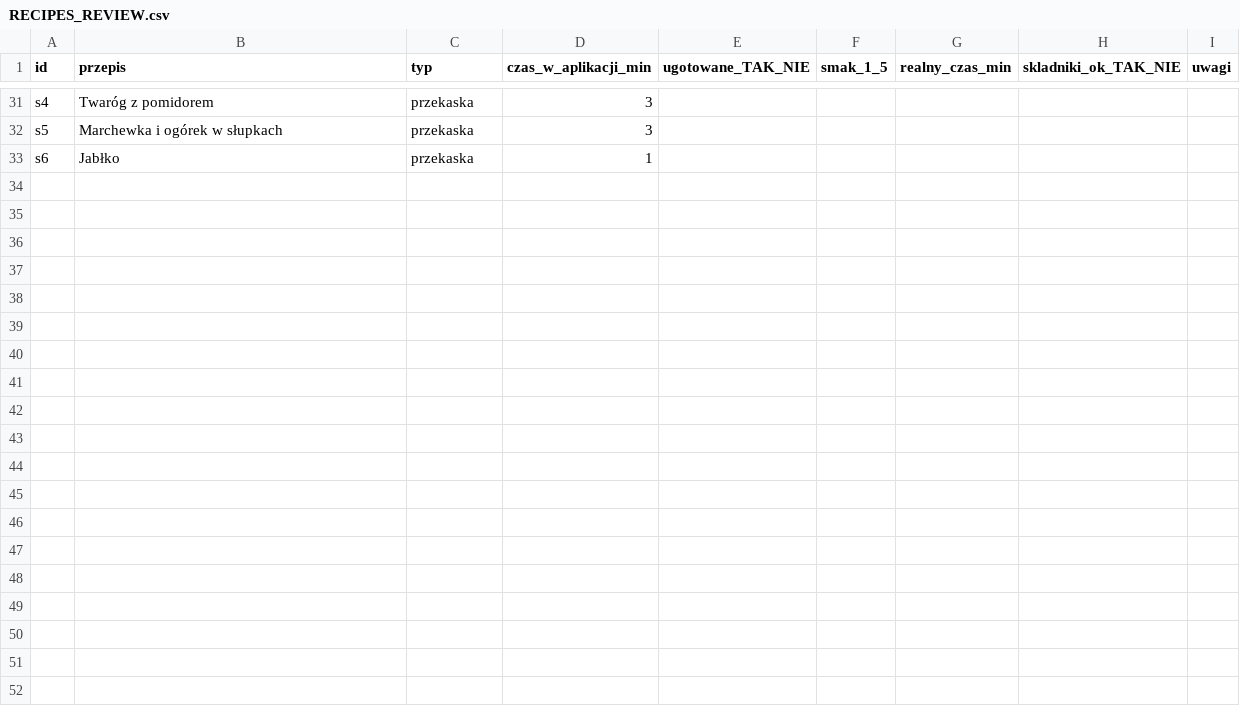
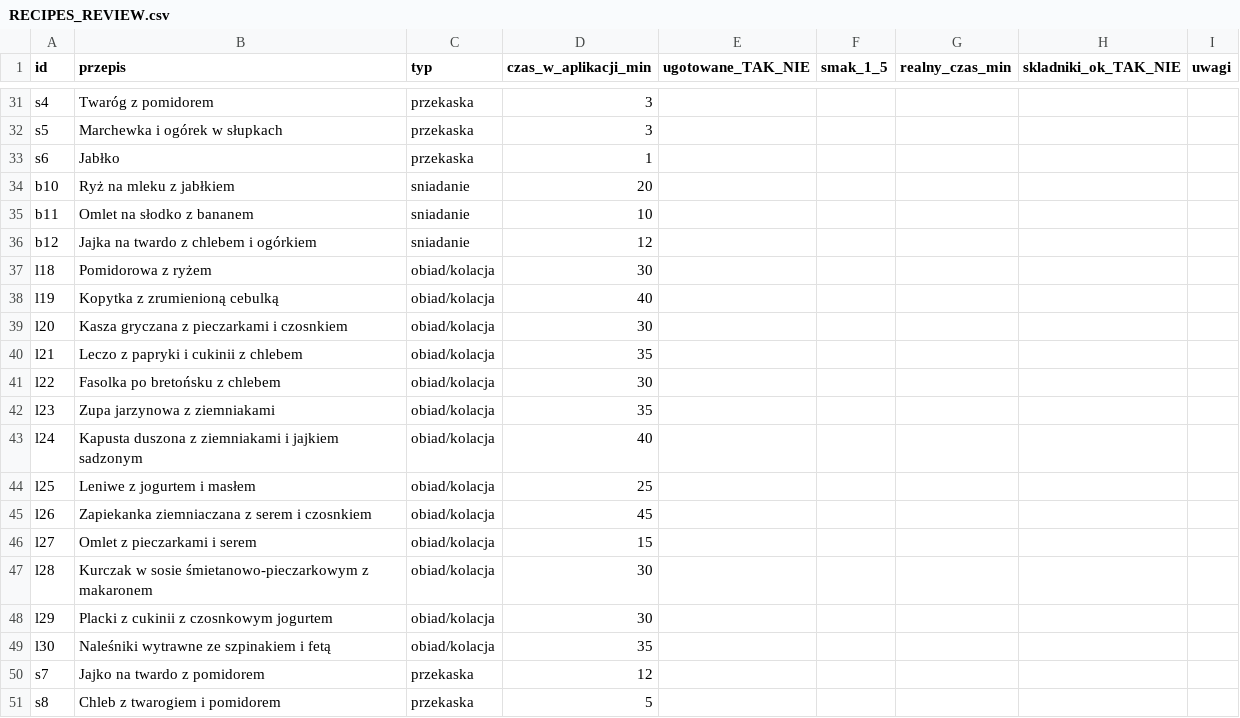
Before and after one commit to Wladzio1/groszery, a CSV file: RECIPES_REVIEW.csv, drawn as a sheet; only a part is shown, gaps mark what is left out.

```diff
--- a/RECIPES_REVIEW.csv
+++ b/RECIPES_REVIEW.csv
@@ -33 +33,19 @@ s5;Marchewka i ogórek w słupkach;przekaska;3;;;;;
 s6;Jabłko;przekaska;1;;;;;
+b10;Ryż na mleku z jabłkiem;sniadanie;20;;;;;
+b11;Omlet na słodko z bananem;sniadanie;10;;;;;
+b12;Jajka na twardo z chlebem i ogórkiem;sniadanie;12;;;;;
+l18;Pomidorowa z ryżem;obiad/kolacja;30;;;;;
+l19;Kopytka z zrumienioną cebulką;obiad/kolacja;40;;;;;
+l20;Kasza gryczana z pieczarkami i czosnkiem;obiad/kolacja;30;;;;;
+l21;Leczo z papryki i cukinii z chlebem;obiad/kolacja;35;;;;;
+l22;Fasolka po bretońsku z chlebem;obiad/kolacja;30;;;;;
+l23;Zupa jarzynowa z ziemniakami;obiad/kolacja;35;;;;;
+l24;Kapusta duszona z ziemniakami i jajkiem sadzonym;obiad/kolacja;40;;;;;
+l25;Leniwe z jogurtem i masłem;obiad/kolacja;25;;;;;
+l26;Zapiekanka ziemniaczana z serem i czosnkiem;obiad/kolacja;45;;;;;
+l27;Omlet z pieczarkami i serem;obiad/kolacja;15;;;;;
+l28;Kurczak w sosie śmietanowo-pieczarkowym z makaronem;obiad/kolacja;30;;;;;
+l29;Placki z cukinii z czosnkowym jogurtem;obiad/kolacja;30;;;;;
+l30;Naleśniki wytrawne ze szpinakiem i fetą;obiad/kolacja;35;;;;;
+s7;Jajko na twardo z pomidorem;przekaska;12;;;;;
+s8;Chleb z twarogiem i pomidorem;przekaska;5;;;;;
```
Also changed, not shown: PRICES_CHECKLIST.csv, 4 other files.
